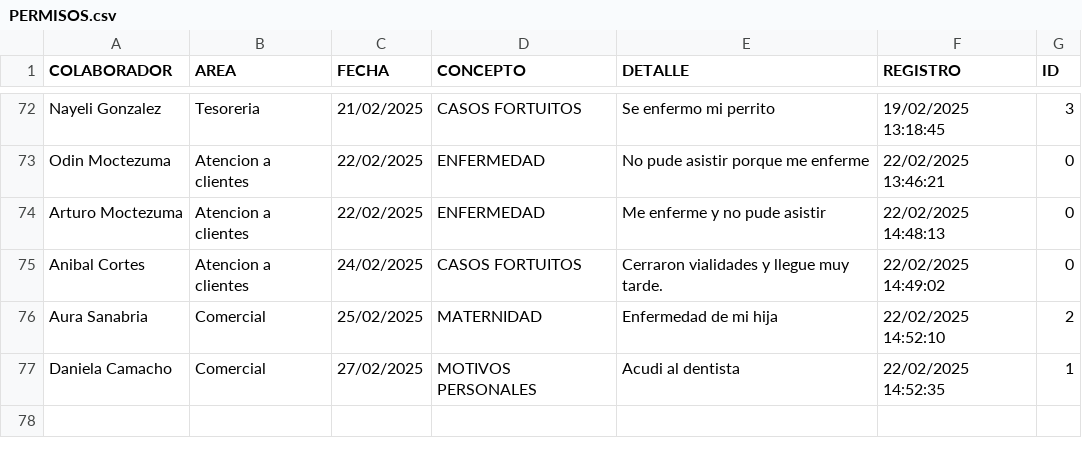
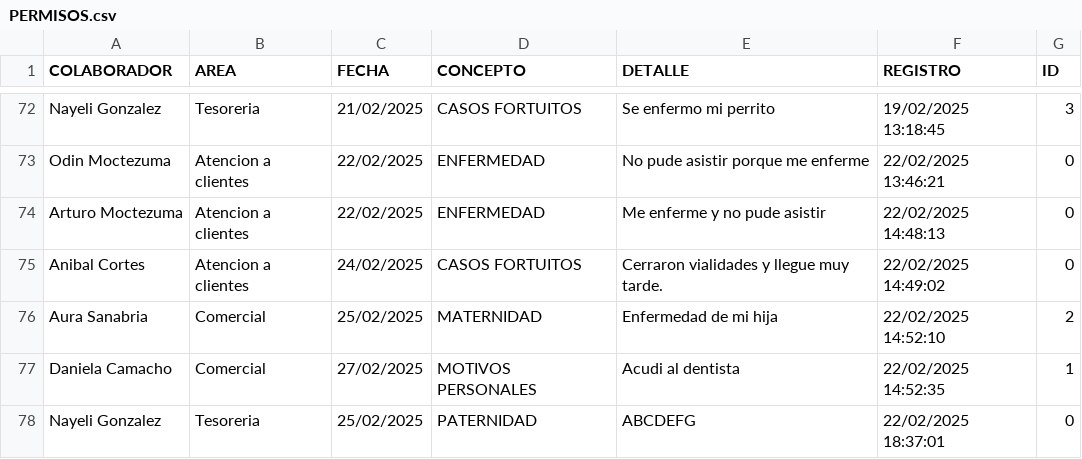
Before and after one commit to BM1012/AsistenciasTV, a CSV file: PERMISOS.csv, drawn as a sheet; only a part is shown, gaps mark what is left out.

Commit message:
Actualización automática del archivo

```diff
--- a/PERMISOS.csv
+++ b/PERMISOS.csv
@@ -77 +77,2 @@ Aura Sanabria,Comercial,25/02/2025,MATERNIDAD,Enfermedad de mi hija,22/02/2025 1
 Daniela Camacho,Comercial,27/02/2025,MOTIVOS PERSONALES,Acudi al dentista,22/02/2025 14:52:35,1
+Nayeli Gonzalez,Tesoreria,25/02/2025,PATERNIDAD,ABCDEFG,22/02/2025 18:37:01,0
```
